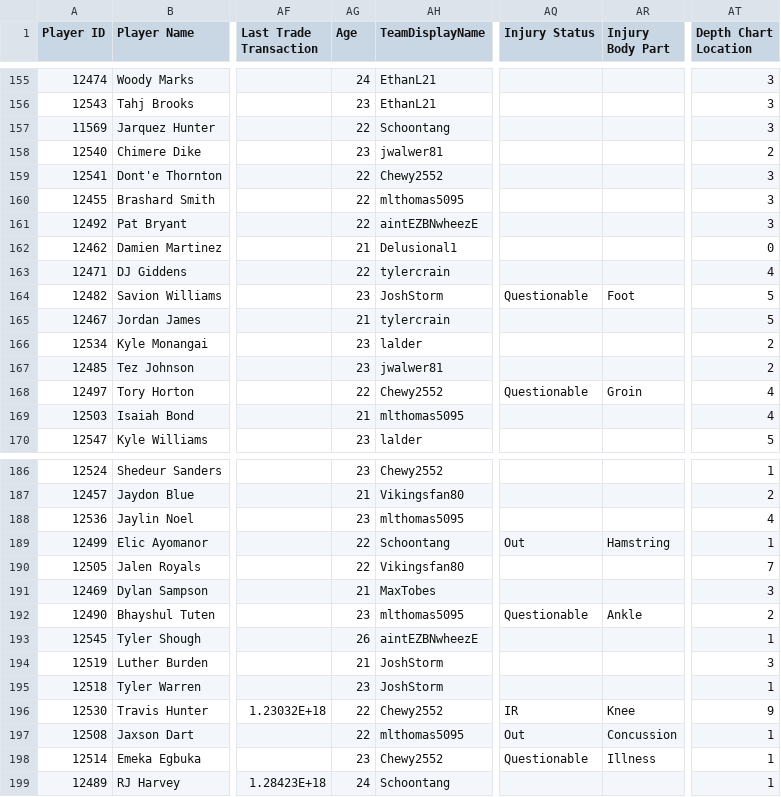
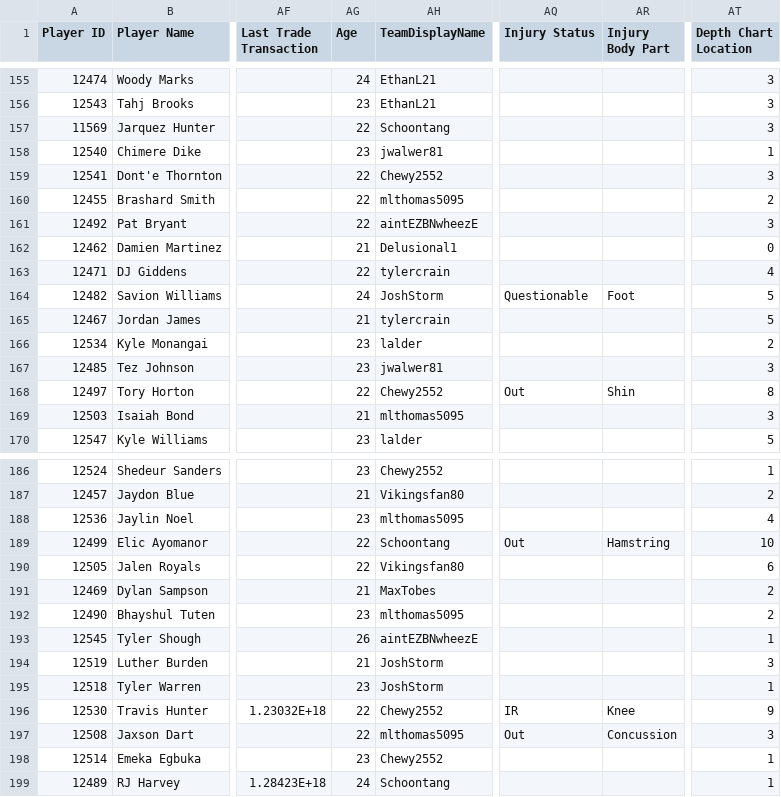
Before and after one commit to lalder95/AGS_Data, a CSV file: CSV/BBB_Contracts.csv, drawn as a sheet; only a part is shown, gaps mark what is left out; the diff covers the shown part only; the diff names each change by its address in the sheet, - before the commit and + after, or states it on an @@ line.

```diff
--- a/CSV/BBB_Contracts.csv
+++ b/CSV/BBB_Contracts.csv
-AT158 (Depth Chart Location): 2
+AT158 (Depth Chart Location): 1
-AT160 (Depth Chart Location): 3
+AT160 (Depth Chart Location): 2
-AG164 (Age): 23
+AG164 (Age): 24
-AT167 (Depth Chart Location): 2
+AT167 (Depth Chart Location): 3
-AQ168 (Injury Status): Questionable
+AQ168 (Injury Status): Out
-AR168 (Injury Body Part): Groin
+AR168 (Injury Body Part): Shin
-AT168 (Depth Chart Location): 4
+AT168 (Depth Chart Location): 8
-AT169 (Depth Chart Location): 4
+AT169 (Depth Chart Location): 3
-AT189 (Depth Chart Location): 1
+AT189 (Depth Chart Location): 10
-AT190 (Depth Chart Location): 7
+AT190 (Depth Chart Location): 6
-AT191 (Depth Chart Location): 3
+AT191 (Depth Chart Location): 2
-AQ192 (Injury Status): Questionable
+AQ192 (Injury Status): (empty)
-AR192 (Injury Body Part): Ankle
+AR192 (Injury Body Part): (empty)
-AT197 (Depth Chart Location): 1
+AT197 (Depth Chart Location): 3
-AQ198 (Injury Status): Questionable
+AQ198 (Injury Status): (empty)
-AR198 (Injury Body Part): Illness
+AR198 (Injury Body Part): (empty)
```
Also changed, not shown: 73 edited cells elsewhere in this file, 1 other file.
